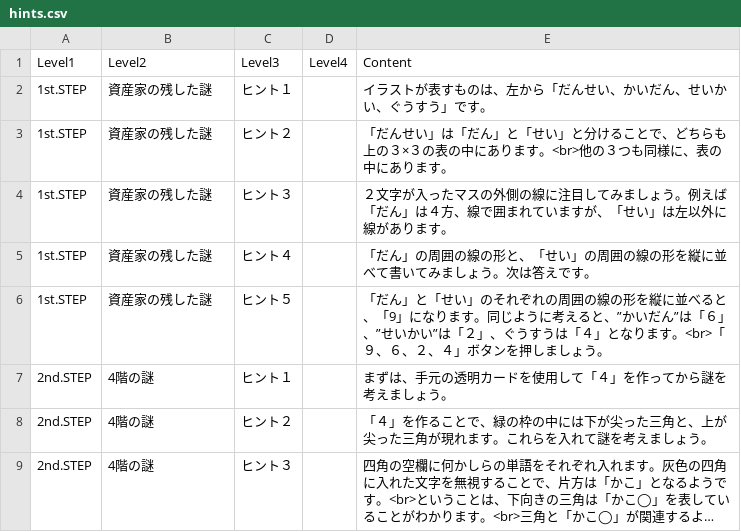
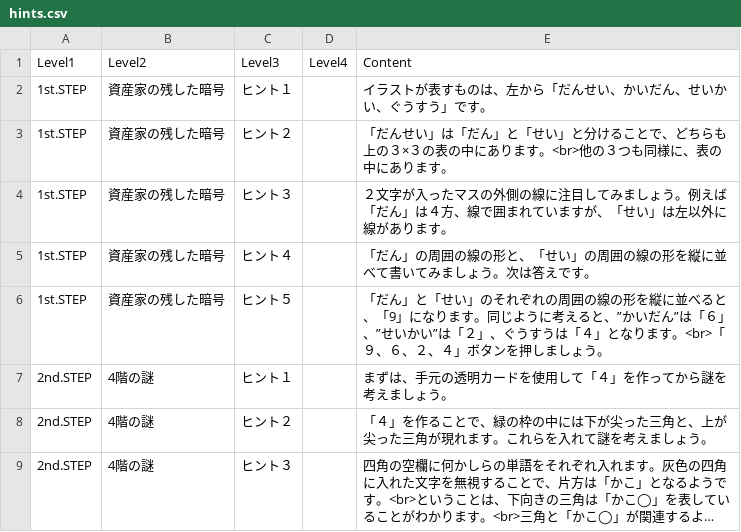
Before and after one commit to curseofkuraha-test/inside_the_elevator_house, a CSV file: hints.csv, drawn as a sheet; only a part is shown; long unchanged cells end in ….

```diff
--- a/hints.csv
+++ b/hints.csv
@@ -1,7 +1,7 @@
 Level1,Level2,Level3,Level4,Content
-1st.STEP,資産家の残した謎,ヒント１,,イラストが表すものは、左から「だんせい、かいだん、せいかい、ぐうすう」です。
-1st.STEP,資産家の残した謎,ヒント２,,「だんせい」は「だん」と「せい」と分けることで、どちらも上の３×３の表の中にあります。<br>他の３つも同様に、表の中にあります。
-1st.STEP,資産家の残した謎,ヒント３,,２文字が入ったマスの外側の線に注目してみましょう。例えば「だん」は４方、線で囲まれていますが、「せい」は左以外に線があります。
-1st.STEP,資産家の残した謎,ヒント４,,「だん」の周囲の線の形と、「せい」の周囲の線の形を縦に並べて書いてみましょう。次は答えです。
-1st.STEP,資産家の残した謎,ヒント５,,「だん」と「せい」のそれぞれの周囲の線の形を縦に並べると、「9」になります。同じように考えると、”かいだん”は「６」、”せいかい”は「２」、ぐうすうは「４」となります。<br>「９、６、２、４」ボタンを押しましょう。
+1st.STEP,資産家の残した暗号,ヒント１,,イラストが表すものは、左から「だんせい、かいだん、せいかい、ぐうすう」です。
+1st.STEP,資産家の残した暗号,ヒント２,,「だんせい」は「だん」と「せい」と分けることで、どちらも上の３×３の表の中にあります。<br>他の３つも同様に、表の中にあります。
+1st.STEP,資産家の残した暗号,ヒント３,,２文字が入ったマスの外側の線に注目してみましょう。例えば「だん」は４方、線で囲まれていますが、「せい」は左以外に線があります。
+1st.STEP,資産家の残した暗号,ヒント４,,「だん」の周囲の線の形と、「せい」の周囲の線の形を縦に並べて書いてみましょう。次は答えです。
+1st.STEP,資産家の残した暗号,ヒント５,,「だん」と「せい」のそれぞれの周囲の線の形を縦に並べると、「9」になります。同じように考えると、”かいだん”は「６」、”せいかい”は「２」、ぐうすうは「４」となります。<br>「９、６、２、４」ボタンを押しましょう。
 2nd.STEP,4階の謎,ヒント１,,まずは、手元の透明カードを使用して「４」を作ってから謎を考えましょう。
```
Also changed, not shown: 2 other files.
